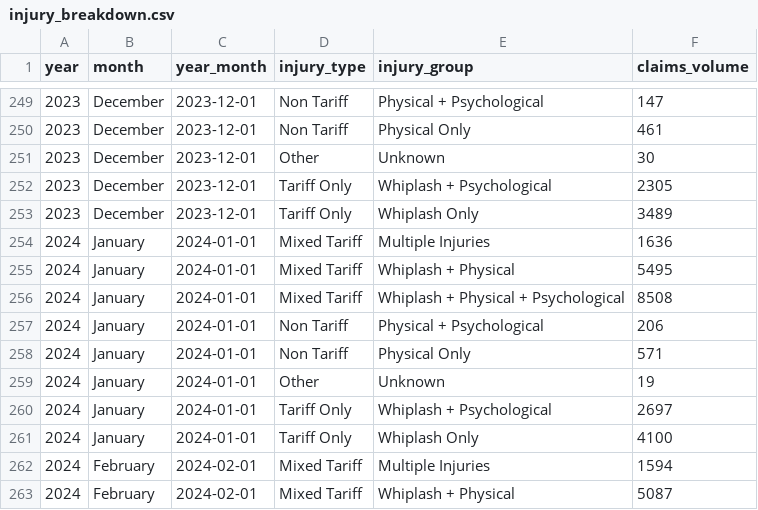
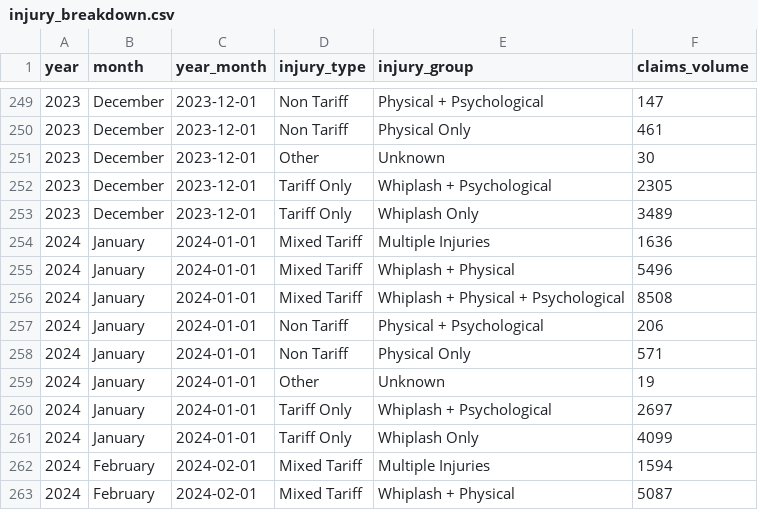
Before and after one commit to InjuryIQ/oic-portal-dashboard, a CSV file: assets/injury_breakdown.csv, drawn as a sheet; only a part is shown, gaps mark what is left out; the diff covers the shown part only.

```diff
--- a/assets/injury_breakdown.csv
+++ b/assets/injury_breakdown.csv
@@ -254,3 +254,3 @@ year,month,year_month,injury_type,injury_group,claims_volume
 2024,January,2024-01-01,Mixed Tariff,Multiple Injuries,1636
-2024,January,2024-01-01,Mixed Tariff,Whiplash + Physical,5495
+2024,January,2024-01-01,Mixed Tariff,Whiplash + Physical,5496
 2024,January,2024-01-01,Mixed Tariff,Whiplash + Physical + Psychological,8508
@@ -260,3 +260,3 @@ year,month,year_month,injury_type,injury_group,claims_volume
 2024,January,2024-01-01,Tariff Only,Whiplash + Psychological,2697
-2024,January,2024-01-01,Tariff Only,Whiplash Only,4100
+2024,January,2024-01-01,Tariff Only,Whiplash Only,4099
 2024,February,2024-02-01,Mixed Tariff,Multiple Injuries,1594
```
Also changed, not shown: 8 added rows and 28 edited cells elsewhere in this file, assets/oic_claims_source.csv, assets/oic_dashboard.csv, 1 other file.
